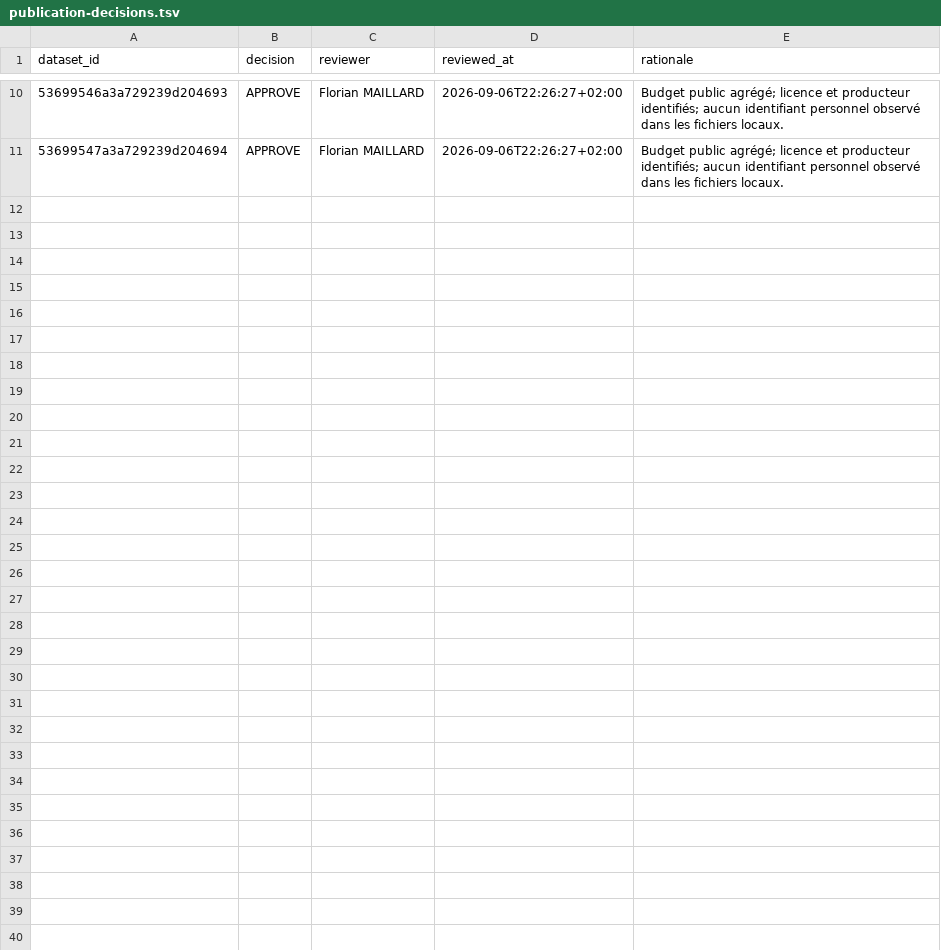
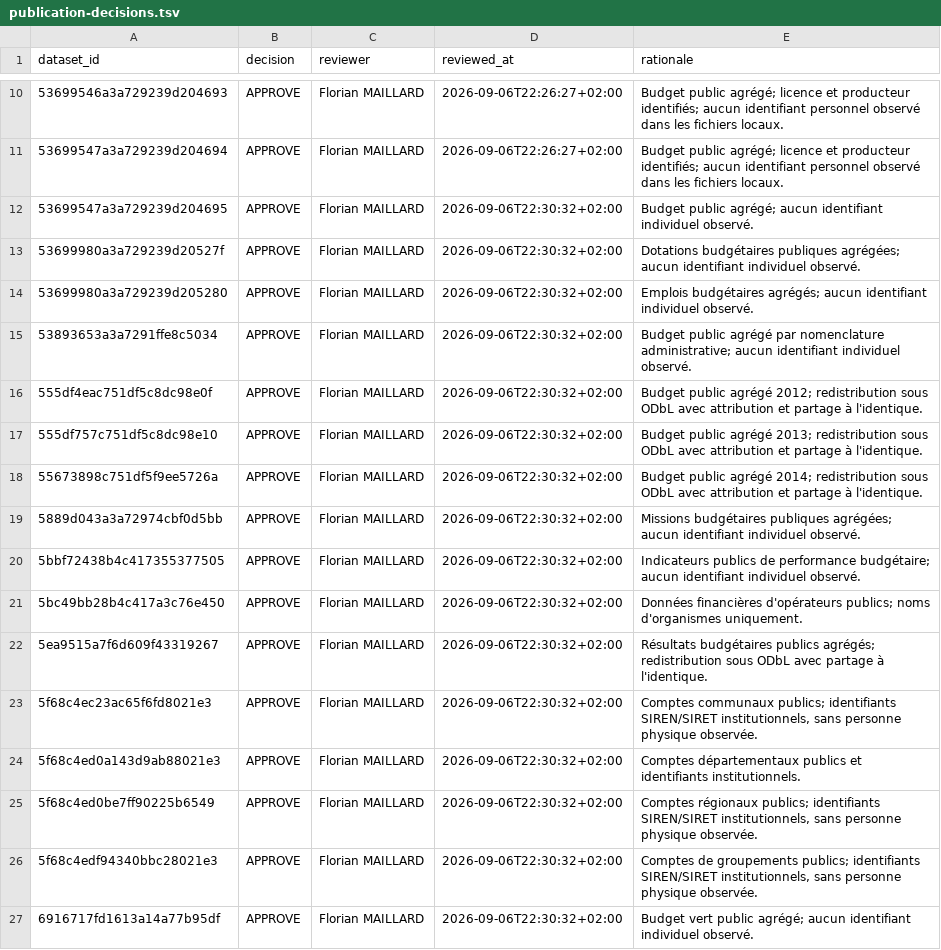
Before and after one commit to fmaillar/datagouv-dataset-download, a TSV file: reviews/publication-decisions.tsv, drawn as a sheet; only a part is shown, gaps mark what is left out.

Commit message:
Approve second publication review batch

```diff
--- a/reviews/publication-decisions.tsv
+++ b/reviews/publication-decisions.tsv
@@ -11 +11,17 @@ dataset_id	decision	reviewer	reviewed_at	rationale
 53699547a3a729239d204694	APPROVE	Florian MAILLARD	2026-09-06T22:26:27+02:00	Budget public agrégé; licence et producteur identifiés; aucun identifiant personnel observé dans les fichiers locaux.
+53699547a3a729239d204695	APPROVE	Florian MAILLARD	2026-09-06T22:30:32+02:00	Budget public agrégé; aucun identifiant individuel observé.
+53699980a3a729239d20527f	APPROVE	Florian MAILLARD	2026-09-06T22:30:32+02:00	Dotations budgétaires publiques agrégées; aucun identifiant individuel observé.
+53699980a3a729239d205280	APPROVE	Florian MAILLARD	2026-09-06T22:30:32+02:00	Emplois budgétaires agrégés; aucun identifiant individuel observé.
+53893653a3a7291ffe8c5034	APPROVE	Florian MAILLARD	2026-09-06T22:30:32+02:00	Budget public agrégé par nomenclature administrative; aucun identifiant individuel observé.
+555df4eac751df5c8dc98e0f	APPROVE	Florian MAILLARD	2026-09-06T22:30:32+02:00	Budget public agrégé 2012; redistribution sous ODbL avec attribution et partage à l'identique.
+555df757c751df5c8dc98e10	APPROVE	Florian MAILLARD	2026-09-06T22:30:32+02:00	Budget public agrégé 2013; redistribution sous ODbL avec attribution et partage à l'identique.
+55673898c751df5f9ee5726a	APPROVE	Florian MAILLARD	2026-09-06T22:30:32+02:00	Budget public agrégé 2014; redistribution sous ODbL avec attribution et partage à l'identique.
+5889d043a3a72974cbf0d5bb	APPROVE	Florian MAILLARD	2026-09-06T22:30:32+02:00	Missions budgétaires publiques agrégées; aucun identifiant individuel observé.
+5bbf72438b4c417355377505	APPROVE	Florian MAILLARD	2026-09-06T22:30:32+02:00	Indicateurs publics de performance budgétaire; aucun identifiant individuel observé.
+5bc49bb28b4c417a3c76e450	APPROVE	Florian MAILLARD	2026-09-06T22:30:32+02:00	Données financières d'opérateurs publics; noms d'organismes uniquement.
+5ea9515a7f6d609f43319267	APPROVE	Florian MAILLARD	2026-09-06T22:30:32+02:00	Résultats budgétaires publics agrégés; redistribution sous ODbL avec partage à l'identique.
+5f68c4ec23ac65f6fd8021e3	APPROVE	Florian MAILLARD	2026-09-06T22:30:32+02:00	Comptes communaux publics; identifiants SIREN/SIRET institutionnels, sans personne physique observée.
+5f68c4ed0a143d9ab88021e3	APPROVE	Florian MAILLARD	2026-09-06T22:30:32+02:00	Comptes départementaux publics et identifiants institutionnels.
+5f68c4ed0be7ff90225b6549	APPROVE	Florian MAILLARD	2026-09-06T22:30:32+02:00	Comptes régionaux publics; identifiants SIREN/SIRET institutionnels, sans personne physique observée.
+5f68c4edf94340bbc28021e3	APPROVE	Florian MAILLARD	2026-09-06T22:30:32+02:00	Comptes de groupements publics; identifiants SIREN/SIRET institutionnels, sans personne physique observée.
+6916717fd1613a14a77b95df	APPROVE	Florian MAILLARD	2026-09-06T22:30:32+02:00	Budget vert public agrégé; aucun identifiant individuel observé.
```
Also changed, not shown: 1 other file.
